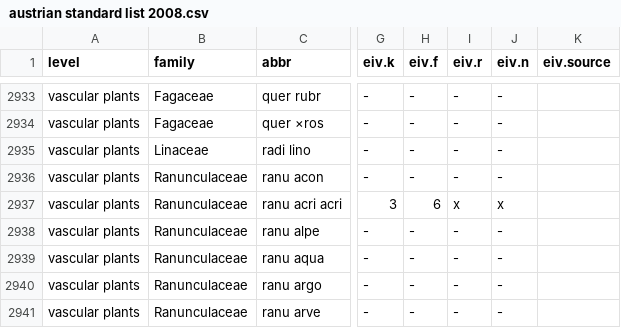
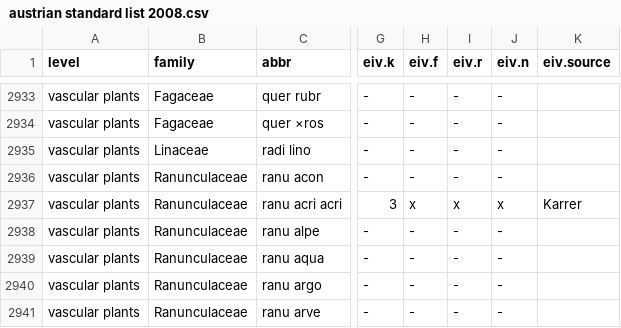
Before and after one commit to kardinal-eros/vegsoup-standards, a CSV file: austrian standard list 2008/austrian standard list 2008.csv, drawn as a sheet; only a part is shown, gaps mark what is left out; the diff covers the shown part only; the diff names each change by its address in the sheet, - before the commit and + after, or states it on an @@ line.

```diff
--- a/austrian standard list 2008/austrian standard list 2008.csv
+++ b/austrian standard list 2008/austrian standard list 2008.csv
-H2937 (eiv.f): 6
+H2937 (eiv.f): x
-K2937 (eiv.source): (empty)
+K2937 (eiv.source): Karrer
```
Also changed, not shown: 35 edited cells elsewhere in this file.
